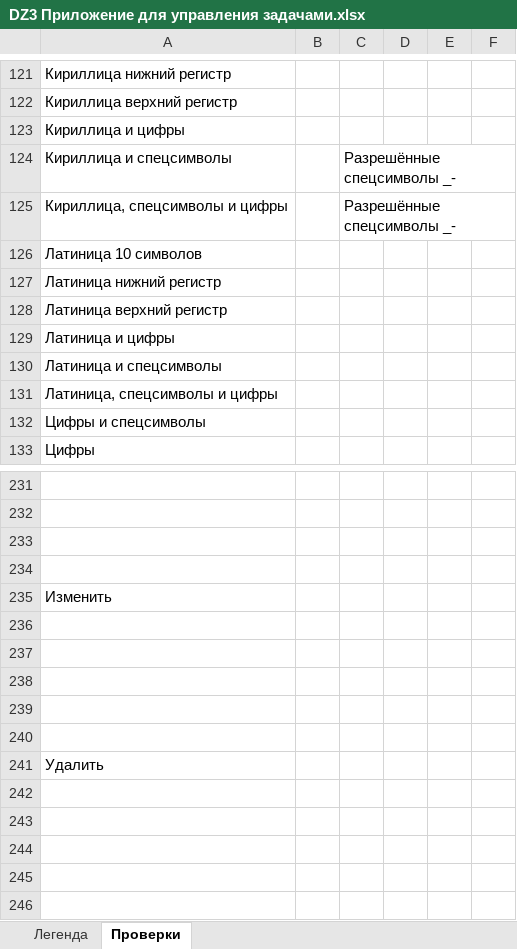
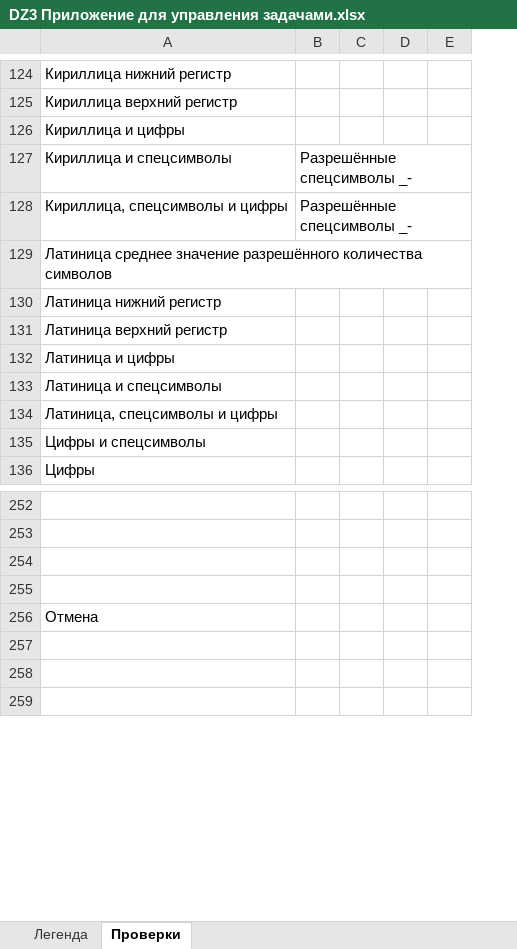
Before and after one commit to Nikomika/qa_samopodgotovka, an Excel workbook: DZ3 Приложение для управления задачами.xlsx, sheet Проверки, drawn as a sheet; only a part is shown, gaps mark what is left out; values as stored, in another font and other column widths than the file's, no cell formats; removed rows and columns are numbered as before the commit, all else as after; the diff covers the shown part only; the diff names each change by its address in the sheet, - before the commit and + after, or states it on an @@ line.

```diff
--- a/DZ3 Приложение для управления задачами.xlsx (sheet Проверки)
+++ b/DZ3 Приложение для управления задачами.xlsx (sheet Проверки)
-column B, empty
-A129: Латиница 10 символов
+A129: Латиница среднее значение разрешённого количества символов
-row 235: Изменить
-A256: (empty)
+A256: Отмена
-row 237: (empty)
-row 238: (empty)
-row 239: (empty)
-row 240: (empty)
-row 241: Удалить
-row 242: (empty)
-row 243: (empty)
```
Also changed, not shown: 46 added rows, 25 removed rows, 10 moved rows and 21 edited cells elsewhere in this sheet, cell formats, 2 other files.
